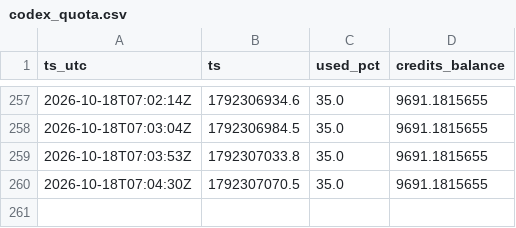
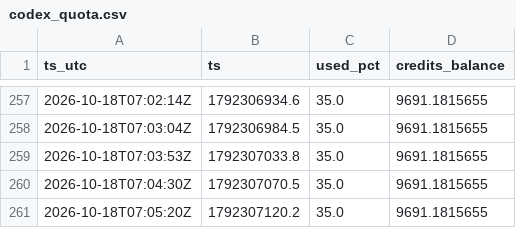
Before and after one commit to neverhuman/admiralty, a CSV file: data/history/quota/codex_quota.csv, drawn as a sheet; only a part is shown, gaps mark what is left out; the diff names each change by its address in the sheet, - before the commit and + after, or states it on an @@ line.

Commit message:
data(history): hourly export 2026-10-18T07:05Z
Automated: tools/export_history.py via tools/history_export_cron.sh (data/history only; see data/history/README.md).

```diff
--- a/data/history/quota/codex_quota.csv
+++ b/data/history/quota/codex_quota.csv
+row 261: 2026-10-18T07:05:20Z | 1792307120.2 | 35.0 | 9691.1815655
```
Also changed, not shown: 1 other file.
